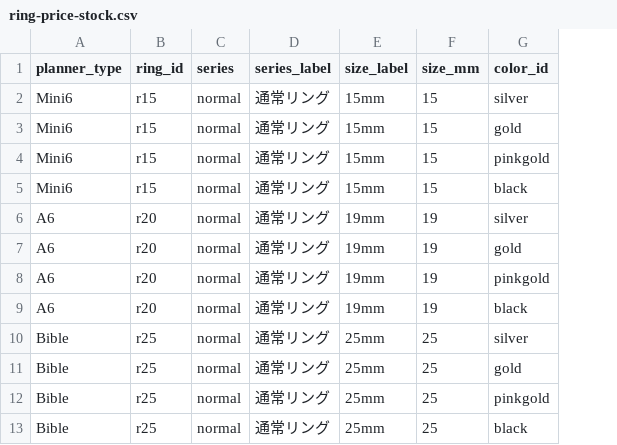
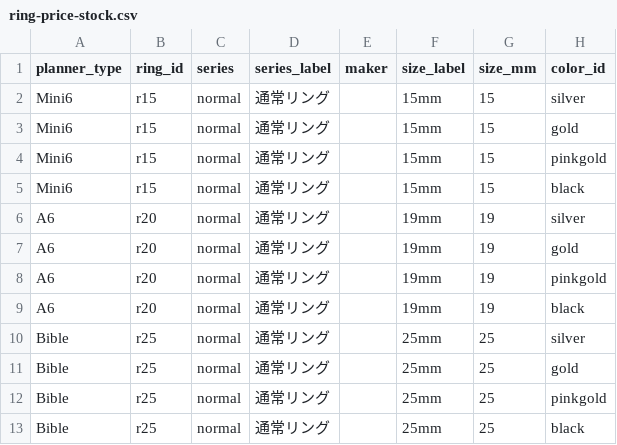
Before and after one commit to you0810jmsdf/ns-factory, a CSV file: order_estimate/ring-price-stock.csv, drawn as a sheet; only a part is shown; the diff names each change by its address in the sheet, - before the commit and + after, or states it on an @@ line.

```diff
--- a/order_estimate/ring-price-stock.csv
+++ b/order_estimate/ring-price-stock.csv
+column E (maker), empty
```
Also changed, not shown: 1 other file.
